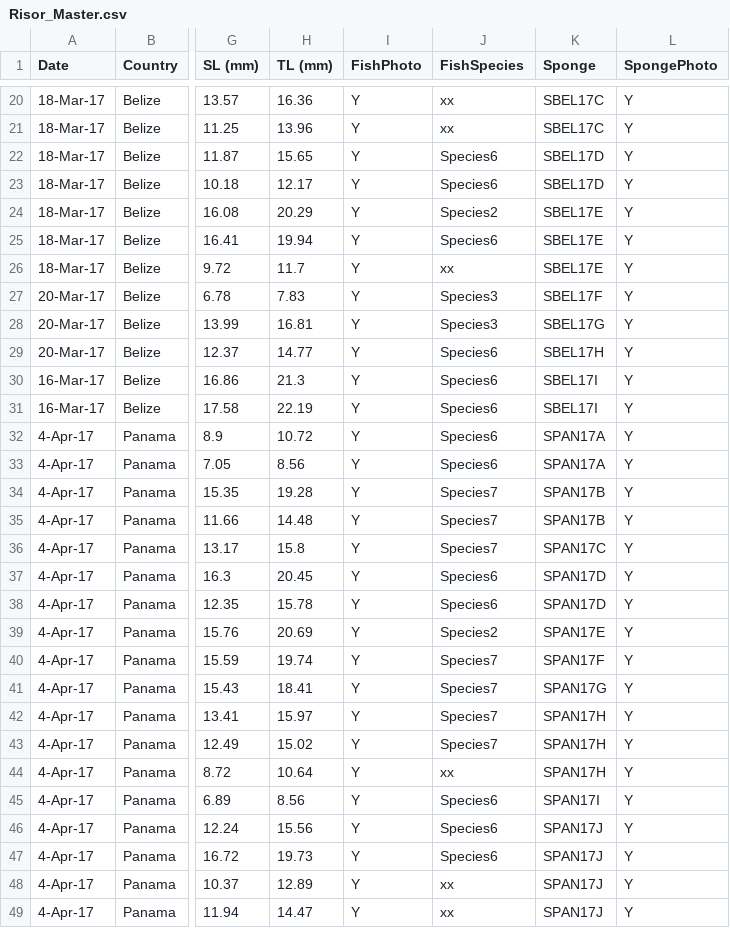
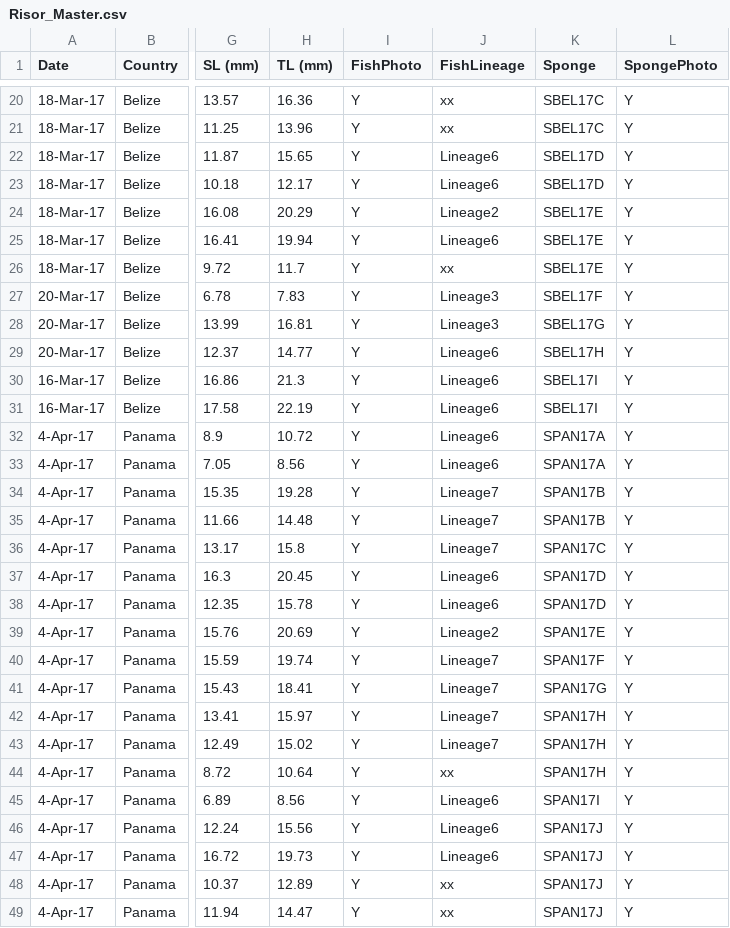
Before and after one commit to awang787/risor_sponge, a CSV file: data/Risor_Master.csv, drawn as a sheet; only a part is shown, gaps mark what is left out; the diff covers the shown part only; the diff names each change by its address in the sheet, - before the commit and + after, or states it on an @@ line.

Commit message:
changed "Species" to "Lineage" in table and adjusted code for pca plot to fit

```diff
--- a/data/Risor_Master.csv
+++ b/data/Risor_Master.csv
-J1: FishSpecies
+J1: FishLineage
-J22:J23 (FishLineage): Species6
+J22:J23 (FishLineage): Lineage6
-J24 (FishLineage): Species2
+J24 (FishLineage): Lineage2
-J25 (FishLineage): Species6
+J25 (FishLineage): Lineage6
-J27:J28 (FishLineage): Species3
+J27:J28 (FishLineage): Lineage3
-J29:J33 (FishLineage): Species6
+J29:J33 (FishLineage): Lineage6
-J34:J36 (FishLineage): Species7
+J34:J36 (FishLineage): Lineage7
-J37:J38 (FishLineage): Species6
+J37:J38 (FishLineage): Lineage6
-J39 (FishLineage): Species2
+J39 (FishLineage): Lineage2
-J40:J43 (FishLineage): Species7
+J40:J43 (FishLineage): Lineage7
-J45:J47 (FishLineage): Species6
+J45:J47 (FishLineage): Lineage6
```
Also changed, not shown: 96 edited cells elsewhere in this file, 1 other file.
